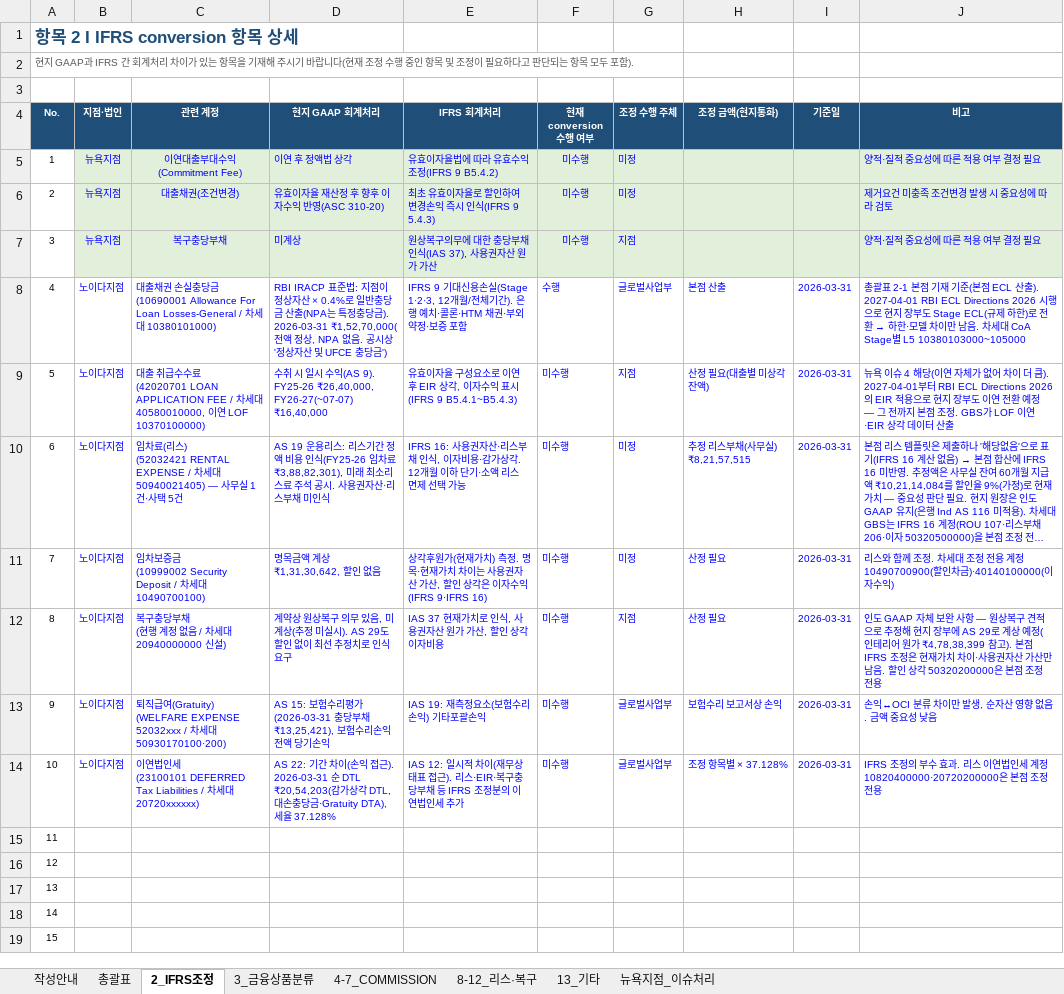
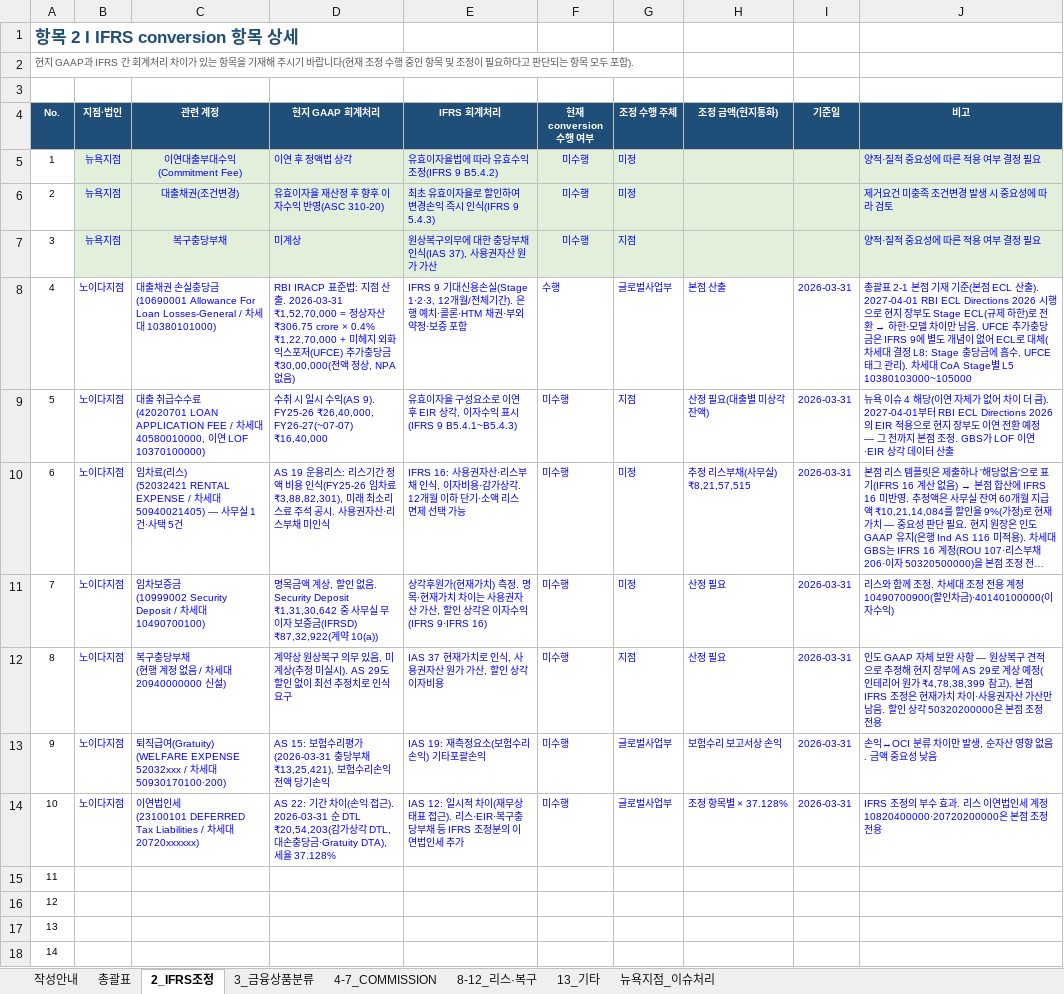
Before and after one commit to bellrubytiger-eng/Tradefinance, an Excel workbook: docs/08_IFRS_갭분석_노이다지점.xlsx, sheet 2_IFRS조정, drawn as a sheet; only a part is shown; the shorter side is filled out with more unchanged rows; long unchanged cells end in …; values as stored, in another font and other column widths than the file's, no borders; the diff names each change by its address in the sheet, - before the commit and + after, or states it on an @@ line.

```diff
--- a/docs/08_IFRS_갭분석_노이다지점.xlsx (sheet 2_IFRS조정)
+++ b/docs/08_IFRS_갭분석_노이다지점.xlsx (sheet 2_IFRS조정)
-D8 (현지 GAAP 회계처리): …법: 지점이 정상자산 × 0.4%로 일반충당금 산출(NPA는 특정충당금). 2026-03-31 ₹1,52,70,000(전액 정상, NPA 없음. 공시상 '정상자산 및 UFCE 충당금')
+D8 (현지 GAAP 회계처리): …법: 지점 산출. 2026-03-31 ₹1,52,70,000 = 정상자산 ₹306.75 crore × 0.4% ₹1,22,70,000 + 미헤지 외화익스포저(UFCE) 추가충당금 ₹30,00,000(전액 정상, NPA 없음)
-J8 (비고): …남음. 차세대…
+J8 (비고): …남음. UFCE 추가충당금은 IFRS 9에 별도 개념이 없어 ECL로 대체(차세대 결정 L8: Stage 충당금에 흡수, UFCE 태그 관리). 차세대…
-D11 (현지 GAAP 회계처리): …액 계상 ₹1,31,30,642, 할인 없음
+D11 (현지 GAAP 회계처리): …액 계상, 할인 없음. Security Deposit ₹1,31,30,642 중 사무실 무이자 보증금(IFRSD) ₹87,32,922(계약 10(a))
```
Also changed, not shown: sheet 8-12_리스·복구, sheet 총괄표, sheet 13_기타, docs/08_IFRS_Gap_Analysis_Noida_EN.xlsx, 2 other files.
